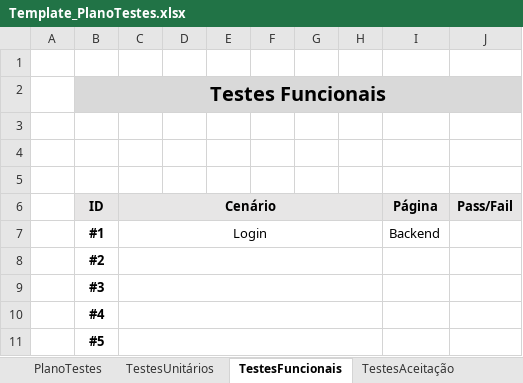
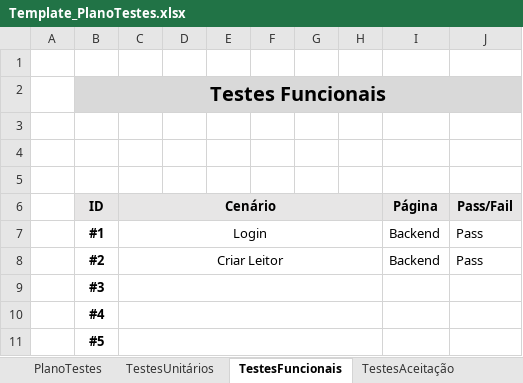
Before and after one commit to 2180622/IPL_PSI_ProjetoFinal_SARAMAGO, an Excel workbook: Documentacao/Plano_Testes/Template_PlanoTestes.xlsx, sheet TestesFuncionais, drawn as a sheet; values as stored, in another font and other column widths than the file's, no borders; removed rows and columns are numbered as before the commit, all else as after; the diff names each change by its address in the sheet, - before the commit and + after, or states it on an @@ line.

Commit message:
Atualização do plano de testes

```diff
--- a/Documentacao/Plano_Testes/Template_PlanoTestes.xlsx (sheet TestesFuncionais)
+++ b/Documentacao/Plano_Testes/Template_PlanoTestes.xlsx (sheet TestesFuncionais)
-J7 (Pass/Fail): (empty)
+J7 (Pass/Fail): Pass
-row 8:  | #2
+row 8:  | #2 | Criar Leitor |  |  |  |  |  | Backend | Pass
```
Also changed, not shown: sheet PlanoTestes.
